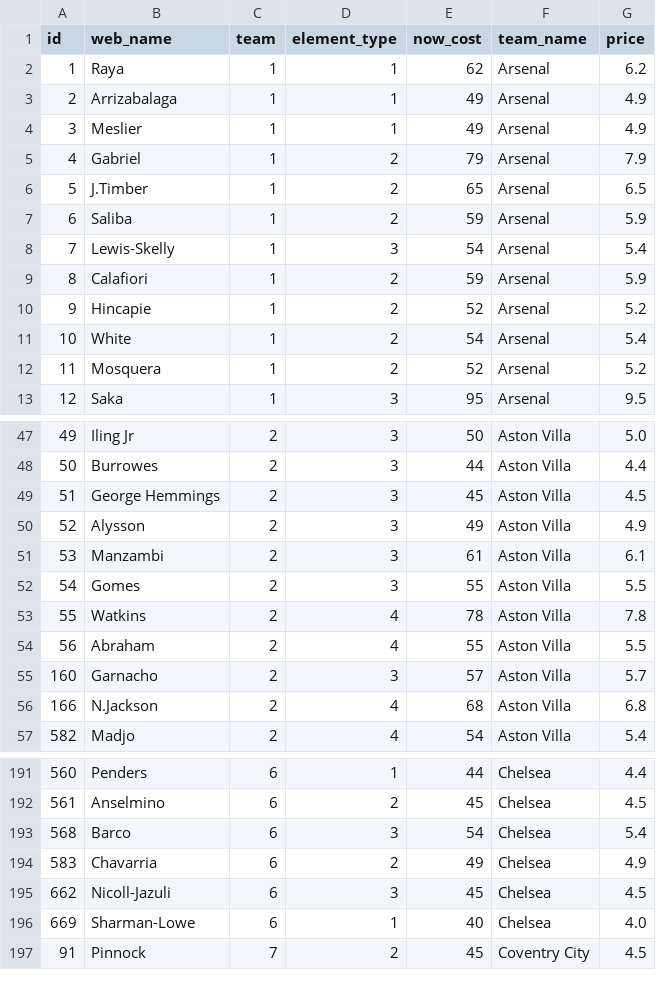
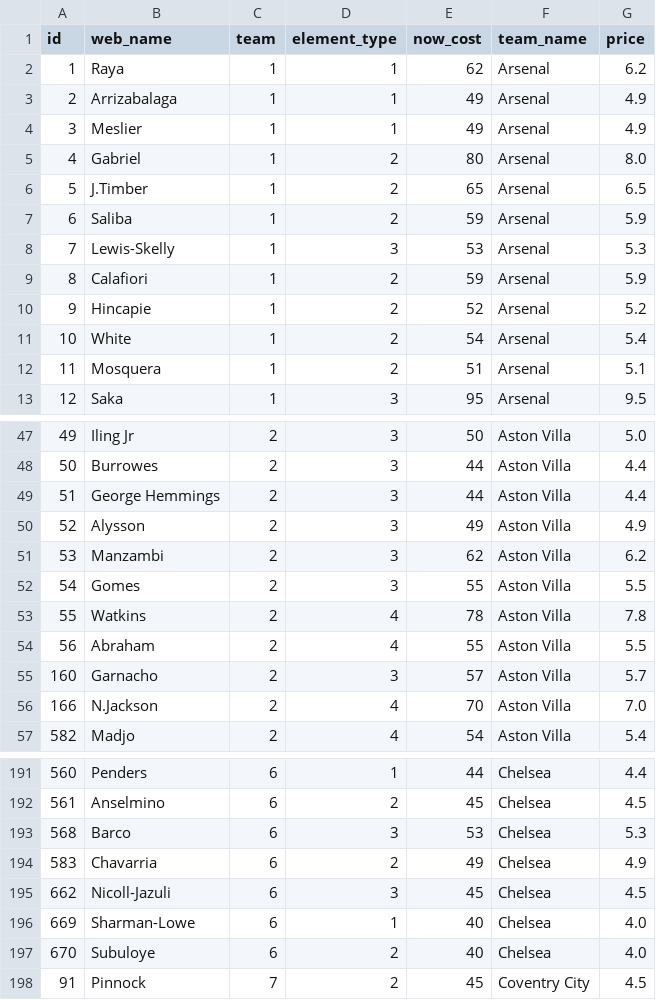
Before and after one commit to jdbrannon31/FPL-MachineLearning, a CSV file: fpl_ai_backend/fpl_cleaned_roster.csv, drawn as a sheet; only a part is shown, gaps mark what is left out; the diff covers the shown part only.

```diff
--- a/fpl_ai_backend/fpl_cleaned_roster.csv
+++ b/fpl_ai_backend/fpl_cleaned_roster.csv
@@ -4,6 +4,6 @@ id,web_name,team,element_type,now_cost,team_name,price
 3,Meslier,1,1,49,Arsenal,4.9
-4,Gabriel,1,2,79,Arsenal,7.9
+4,Gabriel,1,2,80,Arsenal,8.0
 5,J.Timber,1,2,65,Arsenal,6.5
 6,Saliba,1,2,59,Arsenal,5.9
-7,Lewis-Skelly,1,3,54,Arsenal,5.4
+7,Lewis-Skelly,1,3,53,Arsenal,5.3
 8,Calafiori,1,2,59,Arsenal,5.9
@@ -11,3 +11,3 @@ id,web_name,team,element_type,now_cost,team_name,price
 10,White,1,2,54,Arsenal,5.4
-11,Mosquera,1,2,52,Arsenal,5.2
+11,Mosquera,1,2,51,Arsenal,5.1
 12,Saka,1,3,95,Arsenal,9.5
@@ -48,5 +48,5 @@ id,web_name,team,element_type,now_cost,team_name,price
 50,Burrowes,2,3,44,Aston Villa,4.4
-51,George Hemmings,2,3,45,Aston Villa,4.5
+51,George Hemmings,2,3,44,Aston Villa,4.4
 52,Alysson,2,3,49,Aston Villa,4.9
-53,Manzambi,2,3,61,Aston Villa,6.1
+53,Manzambi,2,3,62,Aston Villa,6.2
 54,Gomes,2,3,55,Aston Villa,5.5
@@ -55,3 +55,3 @@ id,web_name,team,element_type,now_cost,team_name,price
 160,Garnacho,2,3,57,Aston Villa,5.7
-166,N.Jackson,2,4,68,Aston Villa,6.8
+166,N.Jackson,2,4,70,Aston Villa,7.0
 582,Madjo,2,4,54,Aston Villa,5.4
@@ -192,3 +192,3 @@ id,web_name,team,element_type,now_cost,team_name,price
 561,Anselmino,6,2,45,Chelsea,4.5
-568,Barco,6,3,54,Chelsea,5.4
+568,Barco,6,3,53,Chelsea,5.3
 583,Chavarria,6,2,49,Chelsea,4.9
@@ -196,2 +196,3 @@ id,web_name,team,element_type,now_cost,team_name,price
 669,Sharman-Lowe,6,1,40,Chelsea,4.0
+670,Subuloye,6,2,40,Chelsea,4.0
 91,Pinnock,7,2,45,Coventry City,4.5
```
Also changed, not shown: 82 edited cells elsewhere in this file, fpl_ai_backend/fpl_next_fixtures.csv, fpl_ai_backend/fpl_predictions.csv, 2 other files.
